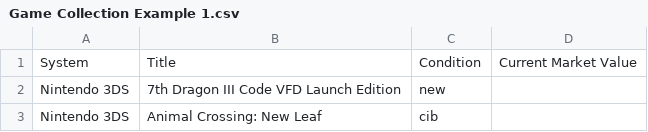
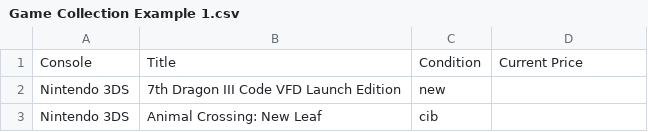
Before and after one commit to colinnoel/gamecollection-repo, a CSV file: Game Collection Example 1.csv, drawn as a sheet; only a part is shown.

Commit message:
Created new classes CSV_Reader,Writer,GamePricer

```diff
--- a/Game Collection Example 1.csv
+++ b/Game Collection Example 1.csv
@@ -1,2 +1,2 @@
-System,Title,Condition,Current Market Value
+Console,Title,Condition,Current Price
 Nintendo 3DS,7th Dragon III Code VFD Launch Edition,new,
```
Also changed, not shown: 7 other files.
